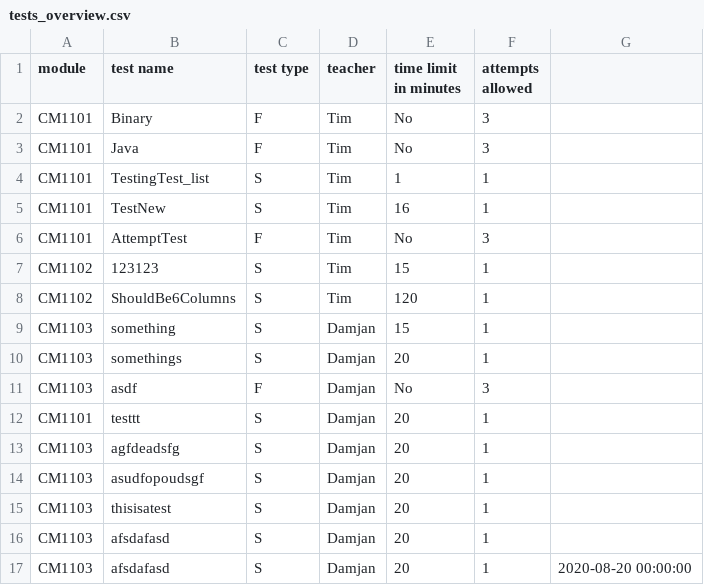
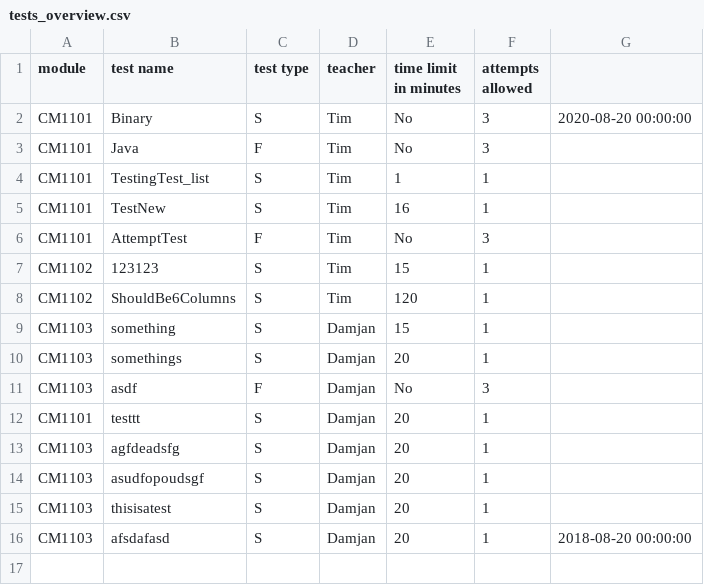
Before and after one commit to JaeRashad/Coursework-3, a CSV file: tests_overview.csv, drawn as a sheet.

```diff
--- a/tests_overview.csv
+++ b/tests_overview.csv
@@ -1,3 +1,3 @@
 module,test name,test type,teacher,time limit in minutes,attempts allowed
-CM1101,Binary,F,Tim,No,3
+CM1101,Binary,S,Tim,No,3,2020-08-20 00:00:00
 CM1101,Java,F,Tim,No,3
@@ -15,3 +15,2 @@ CM1103,asudfopoudsgf,S,Damjan,20,1
 CM1103,thisisatest,S,Damjan,20,1
-CM1103,afsdafasd,S,Damjan,20,1
-CM1103,afsdafasd,S,Damjan,20,1,2020-08-20 00:00:00
+CM1103,afsdafasd,S,Damjan,20,1,2018-08-20 00:00:00
```
Also changed, not shown: Binary.csv, java.csv, 13 other files.
